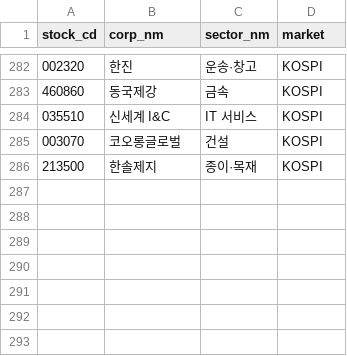
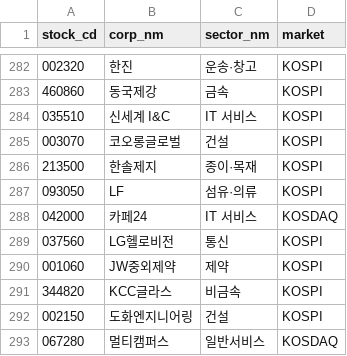
Before and after one commit to bji1062/loupit, a CSV file: generator/data/krx_sector.csv, drawn as a sheet; only a part is shown, gaps mark what is left out.

```diff
--- a/generator/data/krx_sector.csv
+++ b/generator/data/krx_sector.csv
@@ -286 +286,8 @@ stock_cd,corp_nm,sector_nm,market
 213500,한솔제지,종이·목재,KOSPI
+093050,LF,섬유·의류,KOSPI
+042000,카페24,IT 서비스,KOSDAQ
+037560,LG헬로비전,통신,KOSPI
+001060,JW중외제약,제약,KOSPI
+344820,KCC글라스,비금속,KOSPI
+002150,도화엔지니어링,건설,KOSPI
+067280,멀티캠퍼스,일반서비스,KOSDAQ
```
Also changed, not shown: db/seed/corp_code_map.csv, 51 other files.
